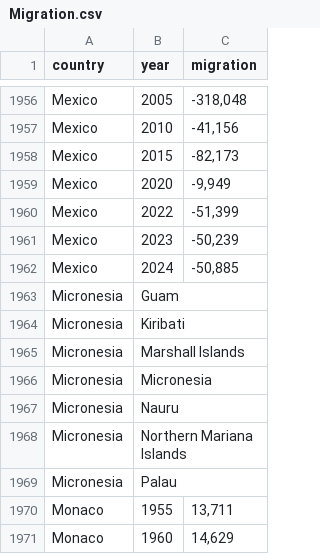
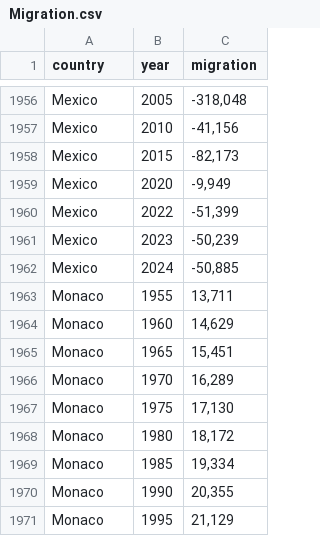
Before and after one commit to AsseB2519/BigData, a CSV file: FinalFiles/Migration.csv, drawn as a sheet; only a part is shown, gaps mark what is left out; the shorter side is filled out with more unchanged rows.

```diff
--- a/FinalFiles/Migration.csv
+++ b/FinalFiles/Migration.csv
@@ -1962,9 +1962,2 @@ Mexico,2023,"-50,239"
 Mexico,2024,"-50,885"
-Micronesia,Guam,
-Micronesia,Kiribati,
-Micronesia,Marshall Islands,
-Micronesia,Micronesia,
-Micronesia,Nauru,
-Micronesia,Northern Mariana Islands,
-Micronesia,Palau,
 Monaco,1955,"13,711"
```
Also changed, not shown: FinalFiles/Covid.csv, FinalFiles/Tax.csv, 7 other files.
